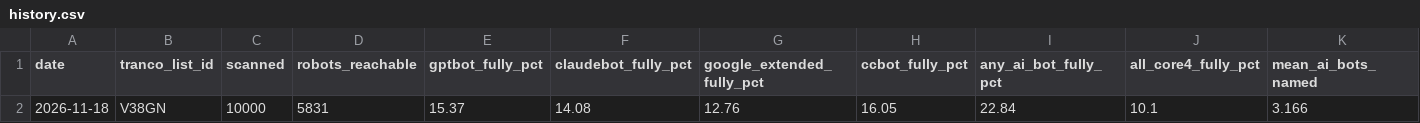
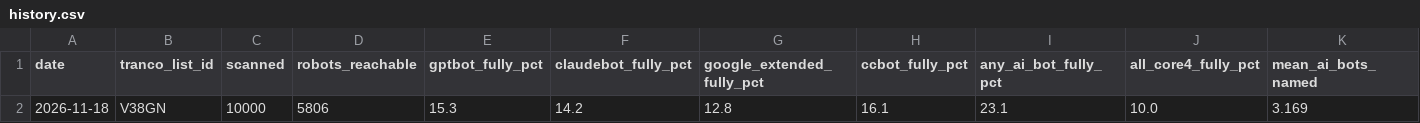
Before and after one commit to jirizaloudek/agentwebcensus, a CSV file: data/web/history.csv, drawn as a sheet; only a part is shown; removed rows and columns are numbered as before the commit, all else as after; rows hold the shown columns only; the diff names each change by its address in the sheet, - before the commit and + after, or states it on an @@ line.

```diff
--- a/data/web/history.csv
+++ b/data/web/history.csv
-row 2: 2026-11-18 | V38GN | 10000 | 5831 | 15.37 | 14.08 | 12.76 | 16.05 | 22.84 | 10.1 | 3.166
+row 2: 2026-11-18 | V38GN | 10000 | 5806 | 15.3 | 14.2 | 12.8 | 16.1 | 23.1 | 10.0 | 3.169
```
Also changed, not shown: 8 other files.
